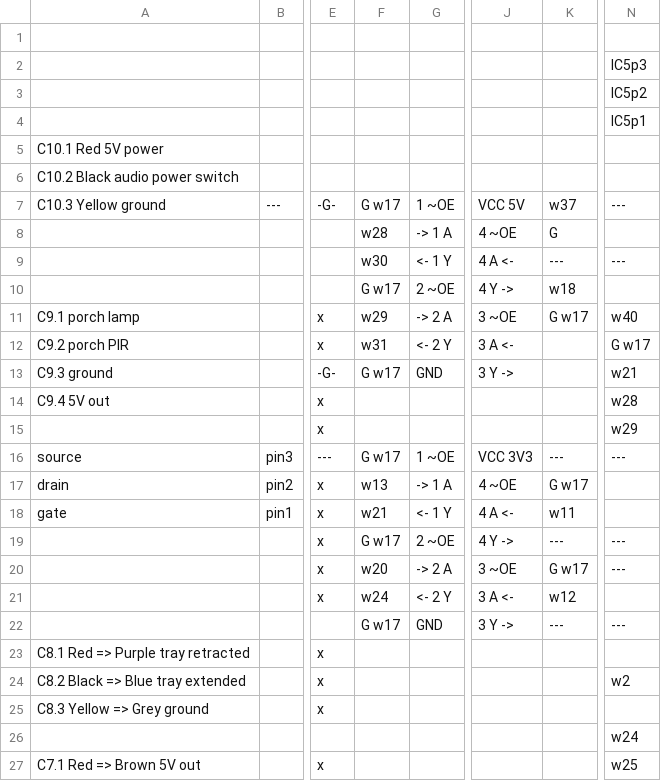
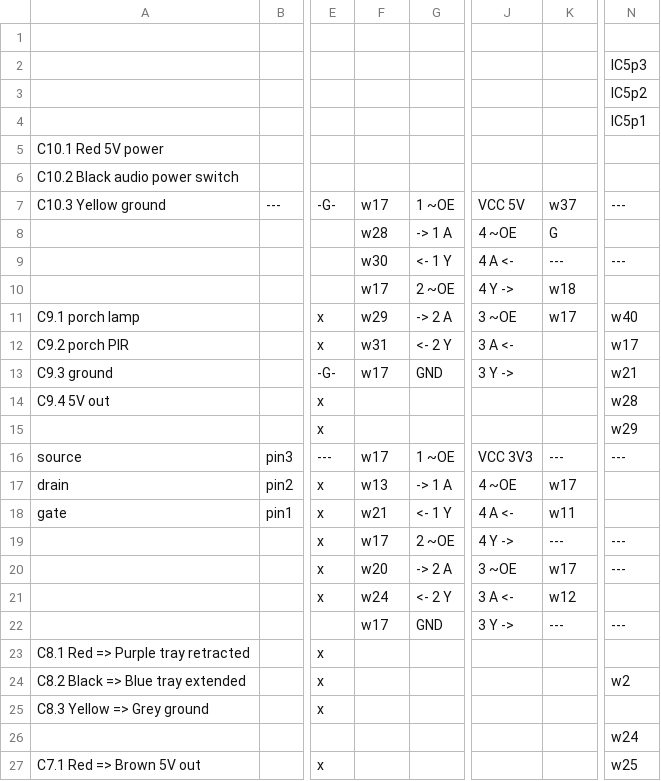
Before and after one commit to hillwithsmallfields/noticeboard, a CSV file: noticeboard-circuit-board.csv, drawn as a sheet; only a part is shown, gaps mark what is left out; the diff names each change by its address in the sheet, - before the commit and + after, or states it on an @@ line.

Commit message:
Rename a wire

```diff
--- a/noticeboard-circuit-board.csv
+++ b/noticeboard-circuit-board.csv
-F7: G w17
+F7: w17
-F10: G w17
+F10: w17
-K11: G w17
+K11: w17
-N12: G w17
+N12: w17
-F13: G w17
+F13: w17
-F16: G w17
+F16: w17
-K17: G w17
+K17: w17
-F19: G w17
+F19: w17
-K20: G w17
+K20: w17
-F22: G w17
+F22: w17
```
